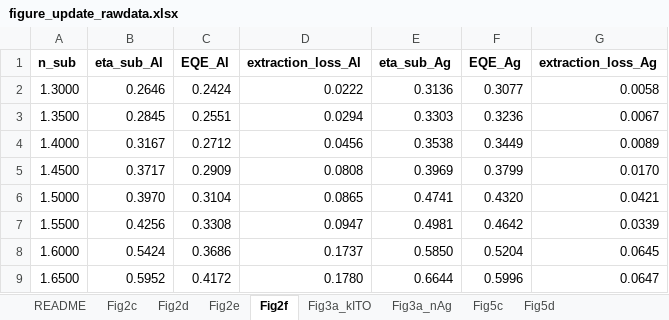
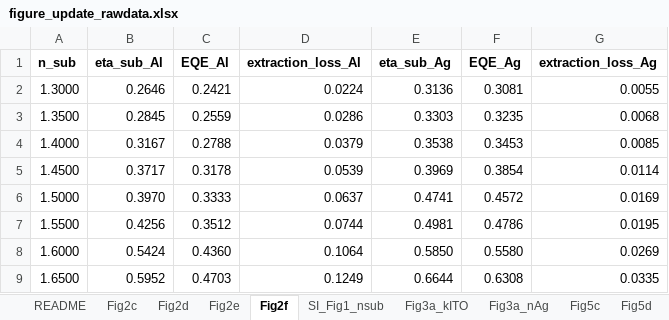
Before and after one commit to jjoono/OLED-, an Excel workbook: figures/update/figure_update_rawdata.xlsx, sheet Fig2f, drawn as a sheet; only a part is shown; values as stored, in another font and other column widths than the file's, no borders; the diff covers the shown part only; the diff names each change by its address in the sheet, - before the commit and + after, or states it on an @@ line.

```diff
--- a/figures/update/figure_update_rawdata.xlsx (sheet Fig2f)
+++ b/figures/update/figure_update_rawdata.xlsx (sheet Fig2f)
+sheet tab: SI_Fig1_nsub
-C2 (EQE_Al): 0.2424
+C2 (EQE_Al): 0.2421
-D2 (extraction_loss_Al): 0.0222
+D2 (extraction_loss_Al): 0.0224
-F2 (EQE_Ag): 0.3077
+F2 (EQE_Ag): 0.3081
-G2 (extraction_loss_Ag): 0.0058
+G2 (extraction_loss_Ag): 0.0055
-C3 (EQE_Al): 0.2551
+C3 (EQE_Al): 0.2559
-D3 (extraction_loss_Al): 0.0294
+D3 (extraction_loss_Al): 0.0286
-F3 (EQE_Ag): 0.3236
+F3 (EQE_Ag): 0.3235
-G3 (extraction_loss_Ag): 0.0067
+G3 (extraction_loss_Ag): 0.0068
-C4 (EQE_Al): 0.2712
+C4 (EQE_Al): 0.2788
-D4 (extraction_loss_Al): 0.0456
+D4 (extraction_loss_Al): 0.0379
-F4 (EQE_Ag): 0.3449
+F4 (EQE_Ag): 0.3453
-G4 (extraction_loss_Ag): 0.0089
+G4 (extraction_loss_Ag): 0.0085
-C5 (EQE_Al): 0.2909
+C5 (EQE_Al): 0.3178
-D5 (extraction_loss_Al): 0.0808
+D5 (extraction_loss_Al): 0.0539
-F5 (EQE_Ag): 0.3799
+F5 (EQE_Ag): 0.3854
-G5 (extraction_loss_Ag): 0.0170
+G5 (extraction_loss_Ag): 0.0114
-C6 (EQE_Al): 0.3104
+C6 (EQE_Al): 0.3333
-D6 (extraction_loss_Al): 0.0865
+D6 (extraction_loss_Al): 0.0637
-F6 (EQE_Ag): 0.4320
+F6 (EQE_Ag): 0.4572
-G6 (extraction_loss_Ag): 0.0421
+G6 (extraction_loss_Ag): 0.0169
-C7 (EQE_Al): 0.3308
+C7 (EQE_Al): 0.3512
-D7 (extraction_loss_Al): 0.0947
+D7 (extraction_loss_Al): 0.0744
-F7 (EQE_Ag): 0.4642
+F7 (EQE_Ag): 0.4786
-G7 (extraction_loss_Ag): 0.0339
+G7 (extraction_loss_Ag): 0.0195
-C8 (EQE_Al): 0.3686
+C8 (EQE_Al): 0.4360
-D8 (extraction_loss_Al): 0.1737
+D8 (extraction_loss_Al): 0.1064
-F8 (EQE_Ag): 0.5204
+F8 (EQE_Ag): 0.5580
-G8 (extraction_loss_Ag): 0.0645
+G8 (extraction_loss_Ag): 0.0269
-C9 (EQE_Al): 0.4172
+C9 (EQE_Al): 0.4703
-D9 (extraction_loss_Al): 0.1780
+D9 (extraction_loss_Al): 0.1249
-F9 (EQE_Ag): 0.5996
+F9 (EQE_Ag): 0.6308
-G9 (extraction_loss_Ag): 0.0647
+G9 (extraction_loss_Ag): 0.0335
```
Also changed, not shown: 28 edited cells elsewhere in this sheet, sheet Fig2c, sheet Fig2e, sheet README, 1 other file.
